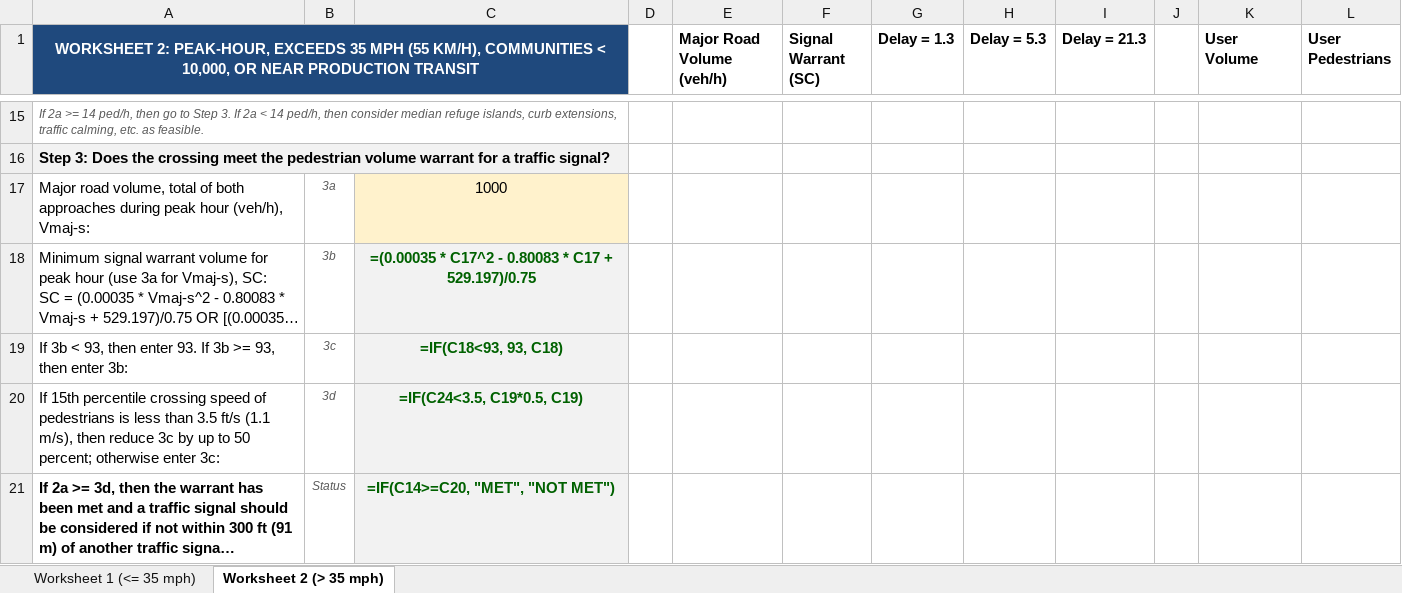
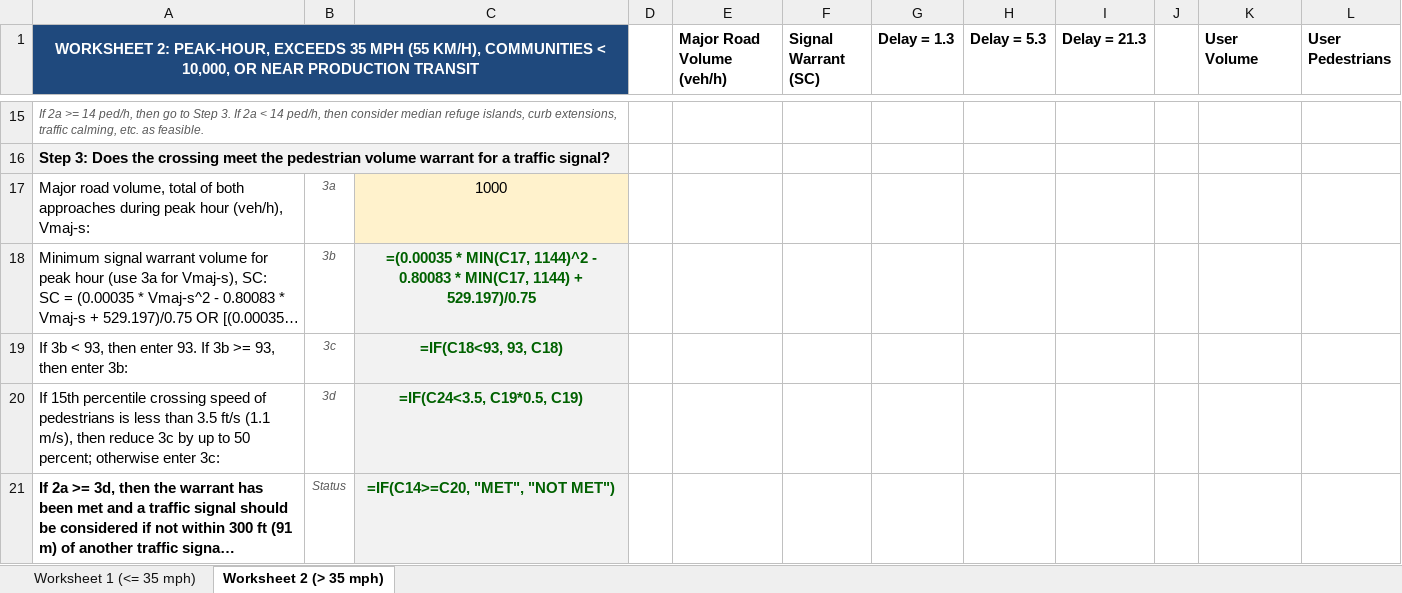
Before and after one commit to pratbhatia/nchrp-562-calculator, an Excel workbook: nchrp_562_calculations.xlsx, sheet Worksheet 2 (> 35 mph), drawn as a sheet; only a part is shown, gaps mark what is left out; long unchanged cells end in …; values as stored, in another font and other column widths than the file's, no borders; formulas without a stored value are shown as written; charts and pictures and conditional formats not drawn; the diff names each change by its address in the sheet, - before the commit and + after, or states it on an @@ line.

Commit message:
Cap signal warrant curve calculations at parabola vertices to prevent upward curling and ensure correct warrant evaluation at high volumes

```diff
--- a/nchrp_562_calculations.xlsx (sheet Worksheet 2 (> 35 mph))
+++ b/nchrp_562_calculations.xlsx (sheet Worksheet 2 (> 35 mph))
-C18: =(0.00035 * C17^2 - 0.80083 * C17 + 529.197)/0.75
+C18: =(0.00035 * MIN(C17, 1144)^2 - 0.80083 * MIN(C17, 1144) + 529.197)/0.75
```
Also changed, not shown: sheet Worksheet 1 (<= 35 mph), 2 other files.
